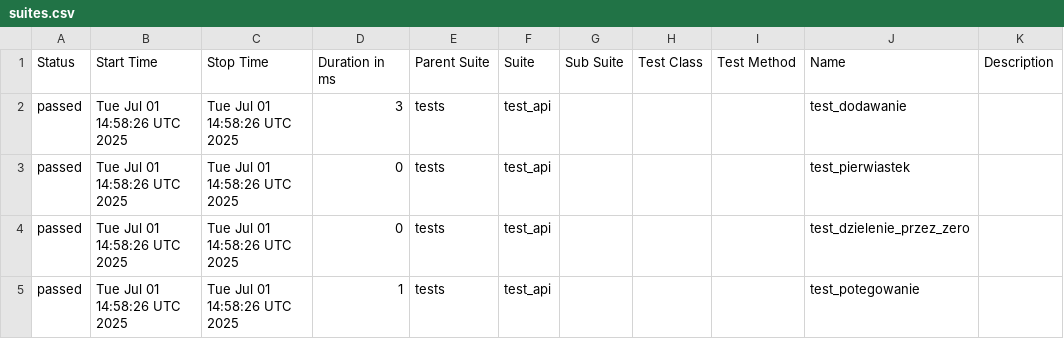
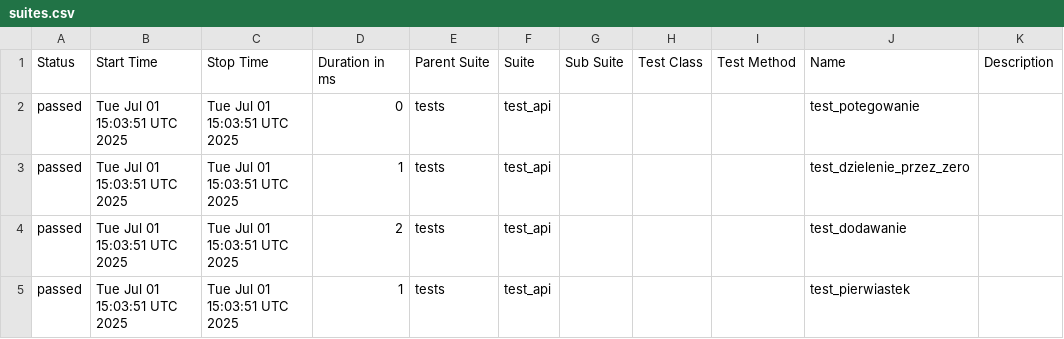
Before and after one commit to paulatrzcinska/NDABO, a CSV file: data/suites.csv, drawn as a sheet.

```diff
--- a/data/suites.csv
+++ b/data/suites.csv
@@ -1,5 +1,5 @@
 "Status","Start Time","Stop Time","Duration in ms","Parent Suite","Suite","Sub Suite","Test Class","Test Method","Name","Description"
-"passed","Tue Jul 01 14:58:26 UTC 2025","Tue Jul 01 14:58:26 UTC 2025","3","tests","test_api","","","","test_dodawanie",""
-"passed","Tue Jul 01 14:58:26 UTC 2025","Tue Jul 01 14:58:26 UTC 2025","0","tests","test_api","","","","test_pierwiastek",""
-"passed","Tue Jul 01 14:58:26 UTC 2025","Tue Jul 01 14:58:26 UTC 2025","0","tests","test_api","","","","test_dzielenie_przez_zero",""
-"passed","Tue Jul 01 14:58:26 UTC 2025","Tue Jul 01 14:58:26 UTC 2025","1","tests","test_api","","","","test_potegowanie",""
+"passed","Tue Jul 01 15:03:51 UTC 2025","Tue Jul 01 15:03:51 UTC 2025","0","tests","test_api","","","","test_potegowanie",""
+"passed","Tue Jul 01 15:03:51 UTC 2025","Tue Jul 01 15:03:51 UTC 2025","1","tests","test_api","","","","test_dzielenie_przez_zero",""
+"passed","Tue Jul 01 15:03:51 UTC 2025","Tue Jul 01 15:03:51 UTC 2025","2","tests","test_api","","","","test_dodawanie",""
+"passed","Tue Jul 01 15:03:51 UTC 2025","Tue Jul 01 15:03:51 UTC 2025","1","tests","test_api","","","","test_pierwiastek",""
```
Also changed, not shown: 22 other files.
